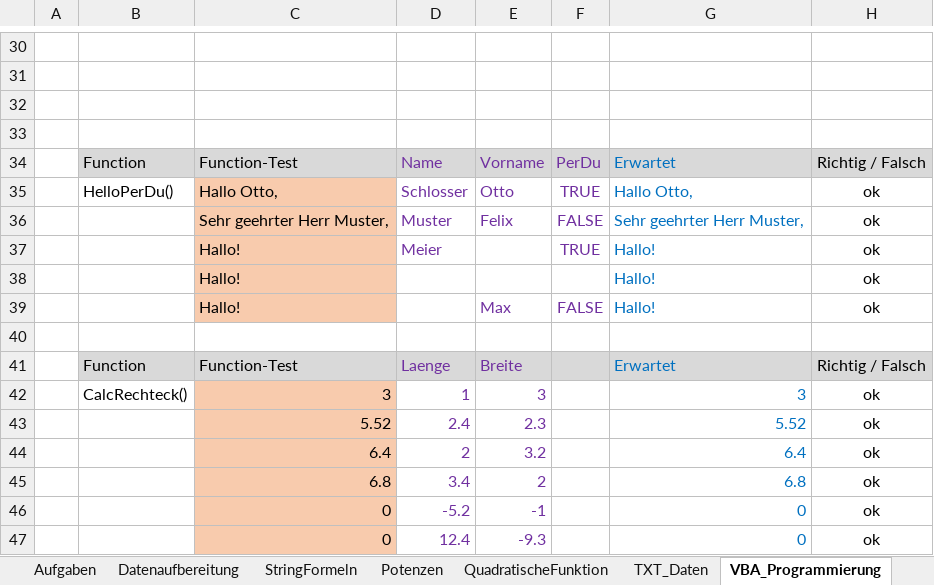
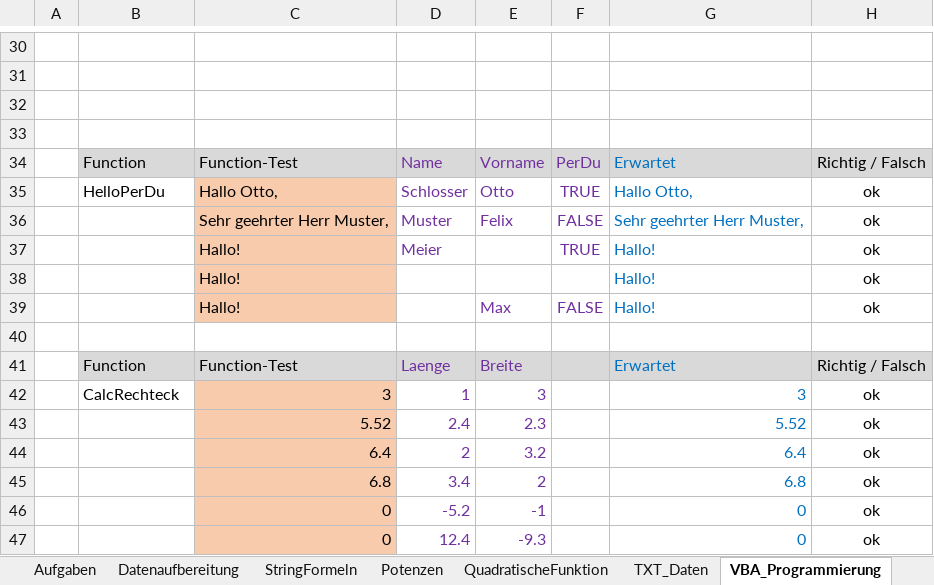
Before and after one commit to walter-rothlin/Source-Code, an Excel workbook: VBA/Walter_Rothlin_2020_10_21.xlsm, sheet VBA_Programmierung, drawn as a sheet; only a part is shown, gaps mark what is left out; values as stored, in another font and other column widths than the file's, no borders; charts and pictures and conditional formats not drawn; the diff names each change by its address in the sheet, - before the commit and + after, or states it on an @@ line.

```diff
--- a/VBA/Walter_Rothlin_2020_10_21.xlsm (sheet VBA_Programmierung)
+++ b/VBA/Walter_Rothlin_2020_10_21.xlsm (sheet VBA_Programmierung)
-B35: HelloPerDu()
+B35: HelloPerDu
-B42: CalcRechteck()
+B42: CalcRechteck
```
Also changed, not shown: sheet StringFormeln, sheet Aufgaben, charts or pictures, VBA/Pruefung_EXCEL_2020_10_21.xlsm, VBA/Pruefung_EXCEL_Loesung.xlsm.
